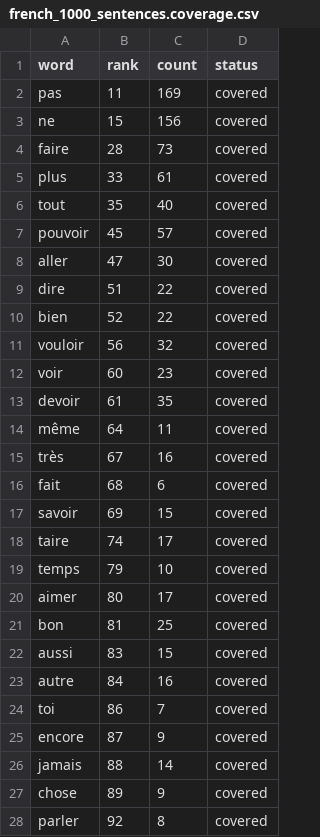
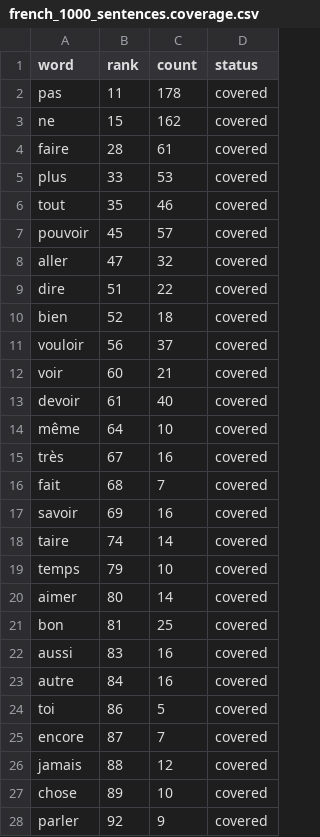
Before and after one commit to boscoh/anki-tools, a CSV file: apkg/french_1000_sentences.coverage.csv, drawn as a sheet; only a part is shown; the diff covers the shown part only.

Commit message:
Add the Spanish sentence pack and the pending deck fixes
The Spanish pack adds its profile, the registry entry, the word and sentence
tables, the table script, the pack test, and the spaCy es_core_news_sm model.
The shared pool gets a length pre-check, and the model loader skips the parser
and the entity tagger. The French cull gets a test for a second input template.

```diff
--- a/apkg/french_1000_sentences.coverage.csv
+++ b/apkg/french_1000_sentences.coverage.csv
@@ -1,28 +1,28 @@
 word,rank,count,status
-pas,11,169,covered
-ne,15,156,covered
-faire,28,73,covered
-plus,33,61,covered
-tout,35,40,covered
+pas,11,178,covered
+ne,15,162,covered
+faire,28,61,covered
+plus,33,53,covered
+tout,35,46,covered
 pouvoir,45,57,covered
-aller,47,30,covered
+aller,47,32,covered
 dire,51,22,covered
-bien,52,22,covered
-vouloir,56,32,covered
-voir,60,23,covered
-devoir,61,35,covered
-même,64,11,covered
+bien,52,18,covered
+vouloir,56,37,covered
+voir,60,21,covered
+devoir,61,40,covered
+même,64,10,covered
 très,67,16,covered
-fait,68,6,covered
-savoir,69,15,covered
-taire,74,17,covered
+fait,68,7,covered
+savoir,69,16,covered
+taire,74,14,covered
 temps,79,10,covered
-aimer,80,17,covered
+aimer,80,14,covered
 bon,81,25,covered
-aussi,83,15,covered
+aussi,83,16,covered
 autre,84,16,covered
-toi,86,7,covered
-encore,87,9,covered
-jamais,88,14,covered
-chose,89,9,covered
-parler,92,8,covered
+toi,86,5,covered
+encore,87,7,covered
+jamais,88,12,covered
+chose,89,10,covered
+parler,92,9,covered
```
Also changed, not shown: 82 edited cells elsewhere in this file, 21 other files.
